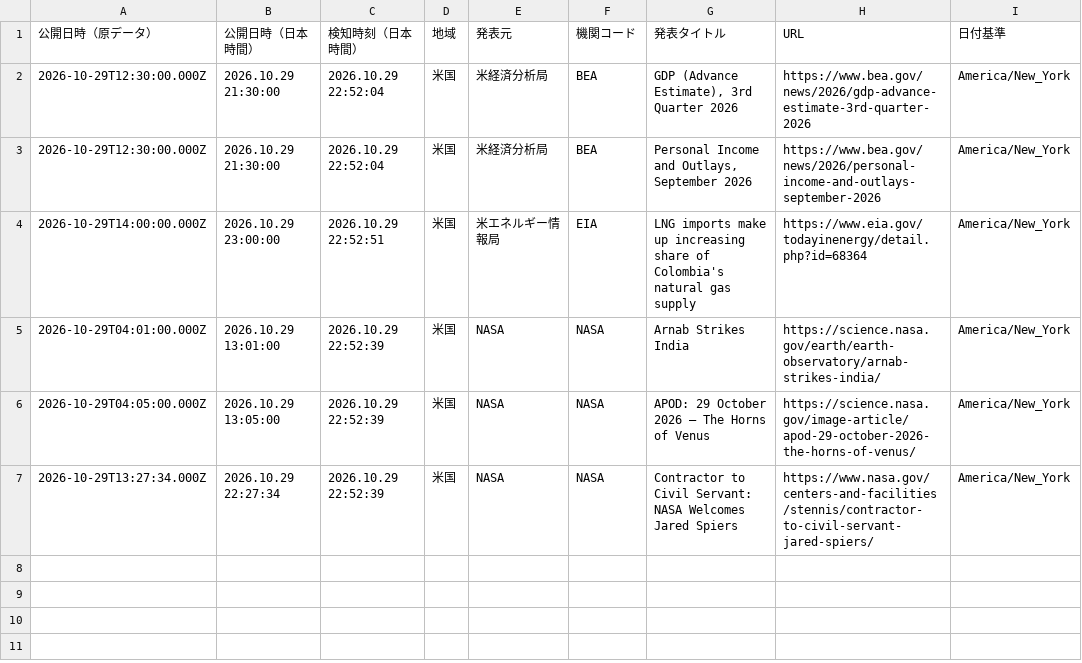
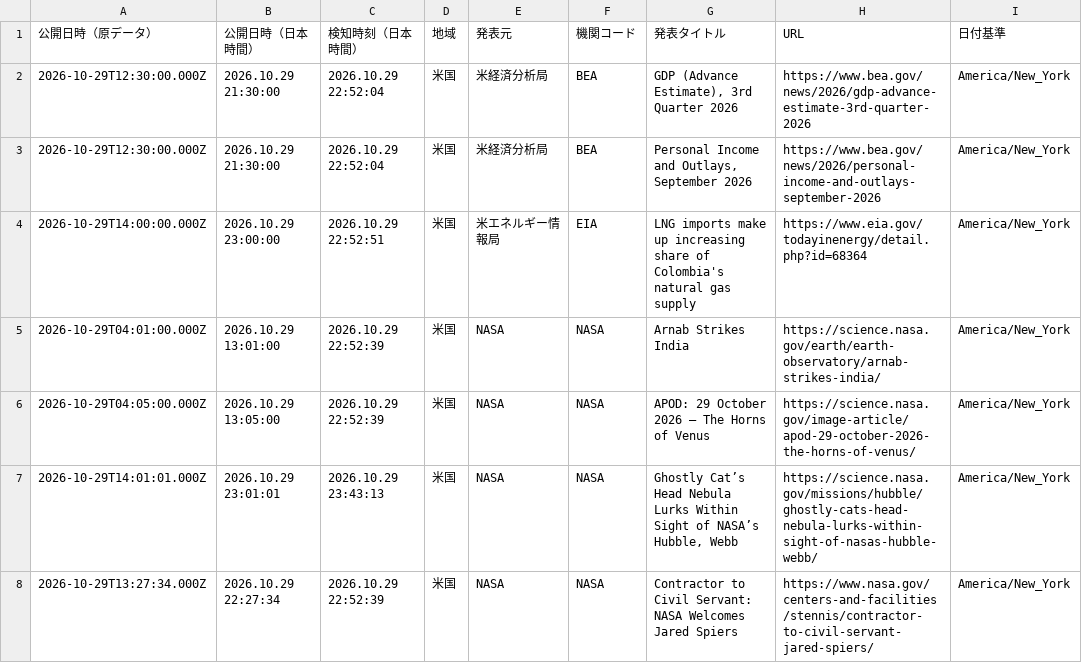
Before and after one commit to NewMill-cmd/kankocho-news-archive, a CSV file: data/us/2026-10-29.csv, drawn as a sheet.

Commit message:
Archive us news 2026-10-29

```diff
--- a/data/us/2026-10-29.csv
+++ b/data/us/2026-10-29.csv
@@ -6,2 +6,3 @@
 "2026-10-29T04:05:00.000Z","2026.10.29 13:05:00","2026.10.29 22:52:39","米国","NASA","NASA","APOD: 29 October 2026 – The Horns of Venus","https://science.nasa.gov/image-article/apod-29-october-2026-the-horns-of-venus/","America/New_York"
+"2026-10-29T14:01:01.000Z","2026.10.29 23:01:01","2026.10.29 23:43:13","米国","NASA","NASA","Ghostly Cat’s Head Nebula Lurks Within Sight of NASA’s Hubble, Webb","https://science.nasa.gov/missions/hubble/ghostly-cats-head-nebula-lurks-within-sight-of-nasas-hubble-webb/","America/New_York"
 "2026-10-29T13:27:34.000Z","2026.10.29 22:27:34","2026.10.29 22:52:39","米国","NASA","NASA","Contractor to Civil Servant: NASA Welcomes Jared Spiers","https://www.nasa.gov/centers-and-facilities/stennis/contractor-to-civil-servant-jared-spiers/","America/New_York"
```
